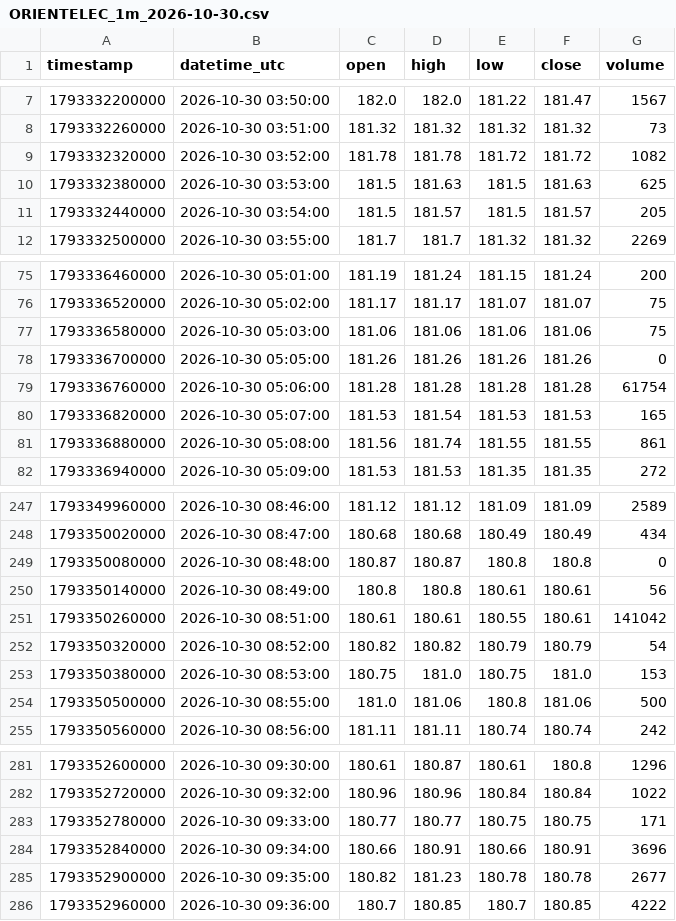
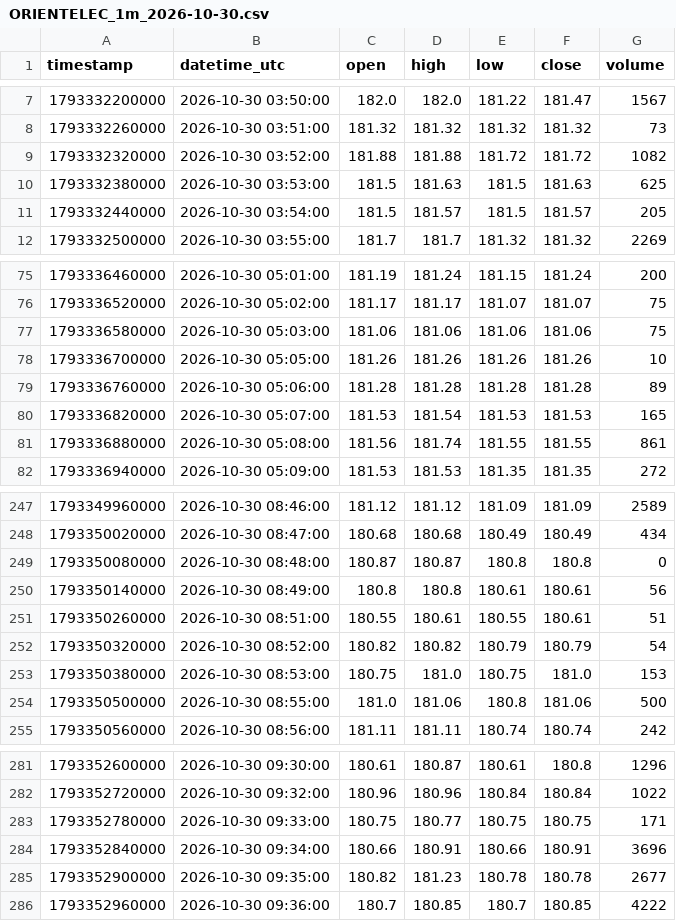
Before and after one commit to parshant65-lang/India-Stocks-1801-1830-Historical-Data, a CSV file: ORIENTELEC/1m/2026/10/ORIENTELEC_1m_2026-10-30.csv, drawn as a sheet; only a part is shown, gaps mark what is left out.

```diff
--- a/ORIENTELEC/1m/2026/10/ORIENTELEC_1m_2026-10-30.csv
+++ b/ORIENTELEC/1m/2026/10/ORIENTELEC_1m_2026-10-30.csv
@@ -8,3 +8,3 @@ timestamp,datetime_utc,open,high,low,close,volume
 1793332260000,2026-10-30 03:51:00,181.32,181.32,181.32,181.32,73
-1793332320000,2026-10-30 03:52:00,181.78,181.78,181.72,181.72,1082
+1793332320000,2026-10-30 03:52:00,181.88,181.88,181.72,181.72,1082
 1793332380000,2026-10-30 03:53:00,181.5,181.63,181.5,181.63,625
@@ -77,4 +77,4 @@ timestamp,datetime_utc,open,high,low,close,volume
 1793336580000,2026-10-30 05:03:00,181.06,181.06,181.06,181.06,75
-1793336700000,2026-10-30 05:05:00,181.26,181.26,181.26,181.26,0
-1793336760000,2026-10-30 05:06:00,181.28,181.28,181.28,181.28,61754
+1793336700000,2026-10-30 05:05:00,181.26,181.26,181.26,181.26,10
+1793336760000,2026-10-30 05:06:00,181.28,181.28,181.28,181.28,89
 1793336820000,2026-10-30 05:07:00,181.53,181.54,181.53,181.53,165
@@ -250,3 +250,3 @@ timestamp,datetime_utc,open,high,low,close,volume
 1793350140000,2026-10-30 08:49:00,180.8,180.8,180.61,180.61,56
-1793350260000,2026-10-30 08:51:00,180.61,180.61,180.55,180.61,141042
+1793350260000,2026-10-30 08:51:00,180.55,180.61,180.55,180.61,51
 1793350320000,2026-10-30 08:52:00,180.82,180.82,180.79,180.79,54
@@ -282,3 +282,3 @@ timestamp,datetime_utc,open,high,low,close,volume
 1793352720000,2026-10-30 09:32:00,180.96,180.96,180.84,180.84,1022
-1793352780000,2026-10-30 09:33:00,180.77,180.77,180.75,180.75,171
+1793352780000,2026-10-30 09:33:00,180.75,180.77,180.75,180.75,171
 1793352840000,2026-10-30 09:34:00,180.66,180.91,180.66,180.91,3696
```
Also changed, not shown: ONWARDTEC/1m/2026/10/ONWARDTEC_1m_2026-10-30.csv, ORIENTCABL/1m/2026/10/ORIENTCABL_1m_2026-10-30.csv, 2 other files.
